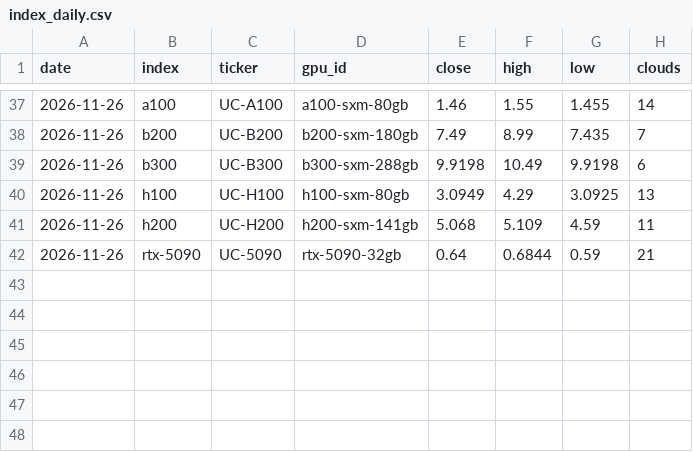
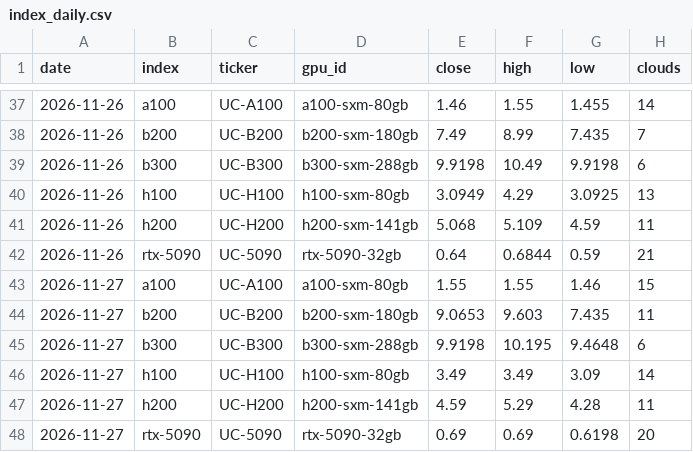
Before and after one commit to United-Compute/gpu-price-tracker, a CSV file: data/index_daily.csv, drawn as a sheet; only a part is shown, gaps mark what is left out.

```diff
--- a/data/index_daily.csv
+++ b/data/index_daily.csv
@@ -42 +42,7 @@ date,index,ticker,gpu_id,close,high,low,clouds
 2026-11-26,rtx-5090,UC-5090,rtx-5090-32gb,0.64,0.6844,0.59,21
+2026-11-27,a100,UC-A100,a100-sxm-80gb,1.55,1.55,1.46,15
+2026-11-27,b200,UC-B200,b200-sxm-180gb,9.0653,9.603,7.435,11
+2026-11-27,b300,UC-B300,b300-sxm-288gb,9.9198,10.195,9.4648,6
+2026-11-27,h100,UC-H100,h100-sxm-80gb,3.49,3.49,3.09,14
+2026-11-27,h200,UC-H200,h200-sxm-141gb,4.59,5.29,4.28,11
+2026-11-27,rtx-5090,UC-5090,rtx-5090-32gb,0.69,0.69,0.6198,20
```
Also changed, not shown: data/offers.csv, 7 other files.
